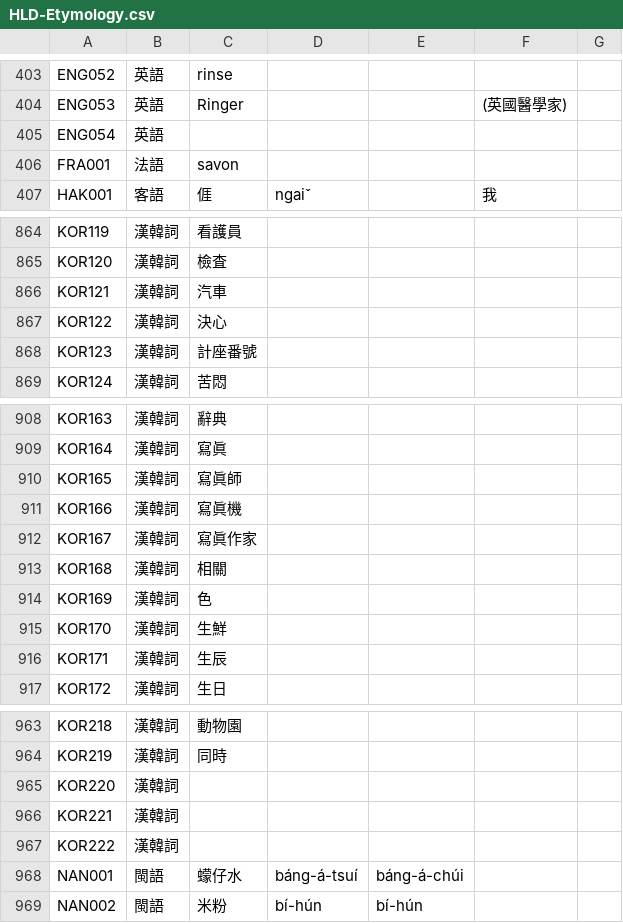
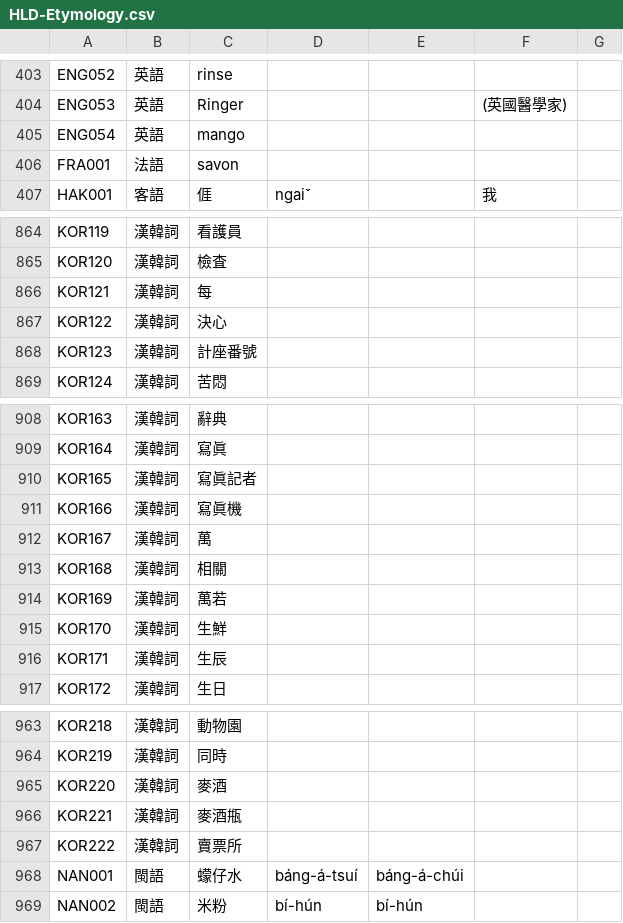
Before and after one commit to haiangdict/HLDDru, a CSV file: data/HLD-Etymology.csv, drawn as a sheet; only a part is shown, gaps mark what is left out.

```diff
--- a/data/HLD-Etymology.csv
+++ b/data/HLD-Etymology.csv
@@ -404,3 +404,3 @@ ENG052,英語,rinse,,,,
 ENG053,英語,Ringer,,,(英國醫學家),
-ENG054,英語,,,,,
+ENG054,英語,mango,,,,
 FRA001,法語,savon,,,,
@@ -865,3 +865,3 @@ KOR119,漢韓詞,看護員,,,,
 KOR120,漢韓詞,檢査,,,,
-KOR121,漢韓詞,汽車,,,,
+KOR121,漢韓詞,每,,,,
 KOR122,漢韓詞,決心,,,,
@@ -909,7 +909,7 @@ KOR163,漢韓詞,辭典,,,,
 KOR164,漢韓詞,寫眞,,,,
-KOR165,漢韓詞,寫眞師,,,,
+KOR165,漢韓詞,寫眞記者,,,,
 KOR166,漢韓詞,寫眞機,,,,
-KOR167,漢韓詞,寫眞作家,,,,
+KOR167,漢韓詞,萬,,,,
 KOR168,漢韓詞,相關,,,,
-KOR169,漢韓詞,色,,,,
+KOR169,漢韓詞,萬若,,,,
 KOR170,漢韓詞,生鮮,,,,
@@ -964,5 +964,5 @@ KOR218,漢韓詞,動物園,,,,
 KOR219,漢韓詞,同時,,,,
-KOR220,漢韓詞,,,,,
-KOR221,漢韓詞,,,,,
-KOR222,漢韓詞,,,,,
+KOR220,漢韓詞,麥酒,,,,
+KOR221,漢韓詞,麥酒甁,,,,
+KOR222,漢韓詞,賣票所,,,,
 NAN001,閩語,蠓仔水,báng-á-tsuí,báng-á-chúi,,
```
Also changed, not shown: 2 other files.
